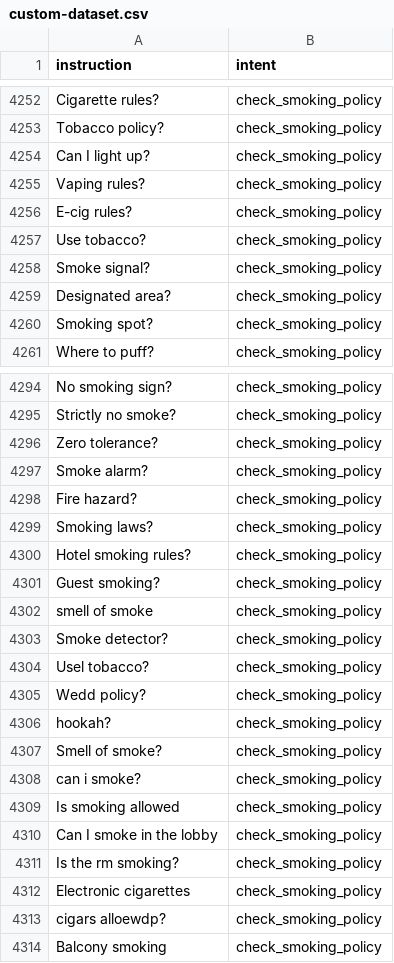
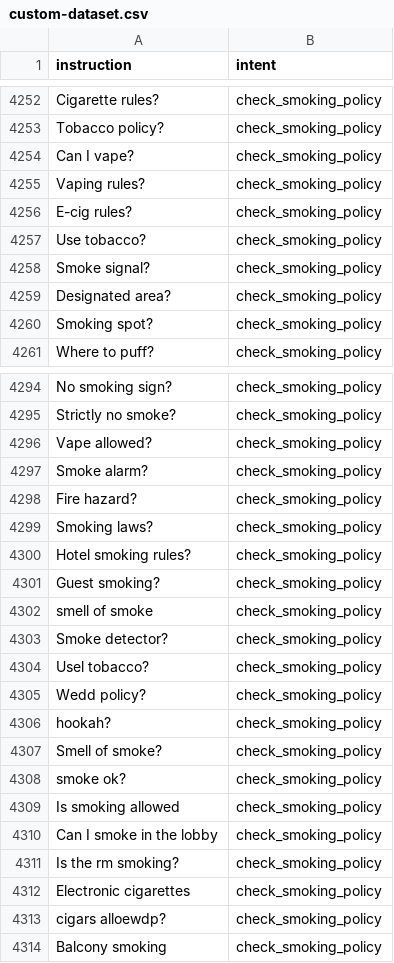
Before and after one commit to YKL-27/BMCS2203-AI-ASSIGNMENT, a CSV file: data/custom-dataset.csv, drawn as a sheet; only a part is shown, gaps mark what is left out.

```diff
--- a/data/custom-dataset.csv
+++ b/data/custom-dataset.csv
@@ -4253,3 +4253,3 @@ Cigarette rules?,check_smoking_policy
 Tobacco policy?,check_smoking_policy
-Can I light up?,check_smoking_policy
+Can I vape?,check_smoking_policy
 Vaping rules?,check_smoking_policy
@@ -4295,3 +4295,3 @@ No smoking sign?,check_smoking_policy
 Strictly no smoke?,check_smoking_policy
-Zero tolerance?,check_smoking_policy
+Vape allowed?,check_smoking_policy
 Smoke alarm?,check_smoking_policy
@@ -4307,3 +4307,3 @@ hookah?,check_smoking_policy
 Smell of smoke?,check_smoking_policy
-can i smoke?,check_smoking_policy
+smoke ok?,check_smoking_policy
 Is smoking allowed,check_smoking_policy
```
Also changed, not shown: 7 other files.
